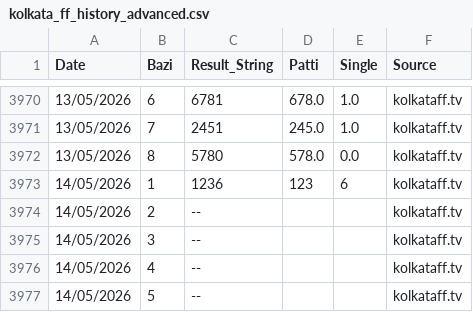
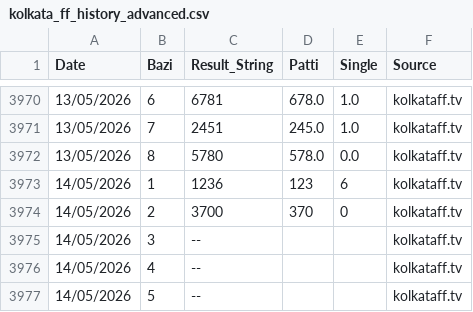
Before and after one commit to recipe192877-byte/kolkata-ff-bot, a CSV file: kolkata_ff_history_advanced.csv, drawn as a sheet; only a part is shown, gaps mark what is left out.

Commit message:
Auto-sync latest data for kolkata_ff_history_advanced.csv

```diff
--- a/kolkata_ff_history_advanced.csv
+++ b/kolkata_ff_history_advanced.csv
@@ -3973,3 +3973,3 @@ Date,Bazi,Result_String,Patti,Single,Source
 14/05/2026,1,1236,123,6,kolkataff.tv
-14/05/2026,2,--,,,kolkataff.tv
+14/05/2026,2,3700,370,0,kolkataff.tv
 14/05/2026,3,--,,,kolkataff.tv
```
